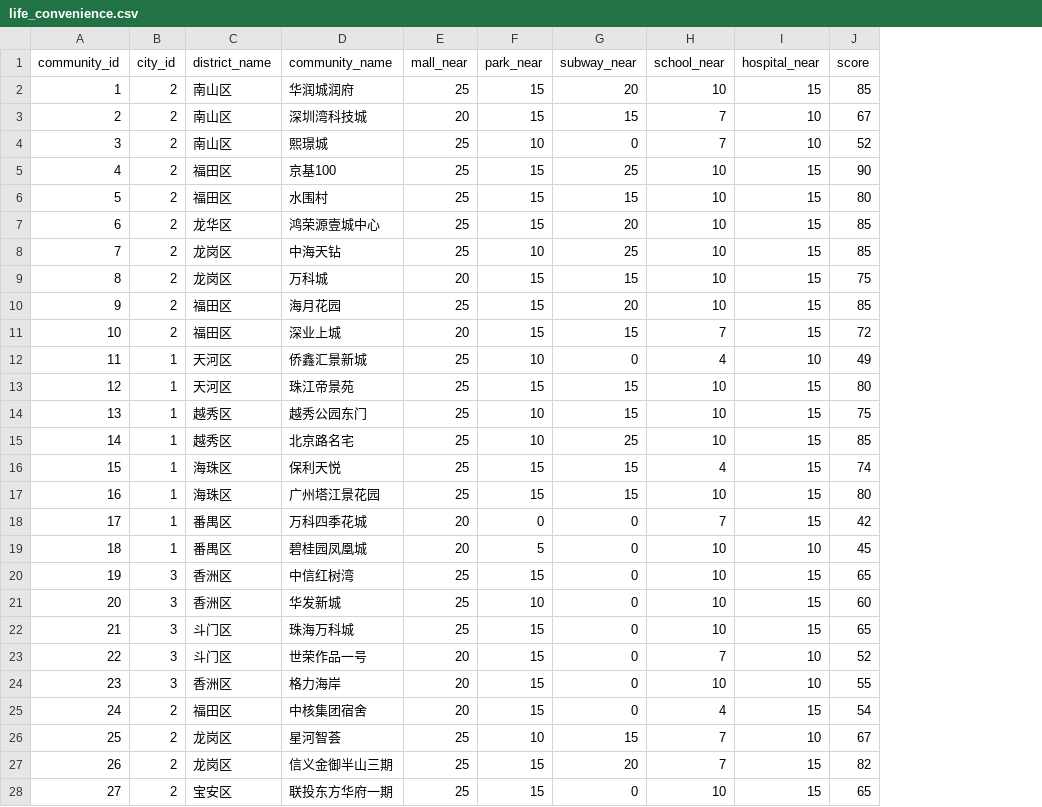
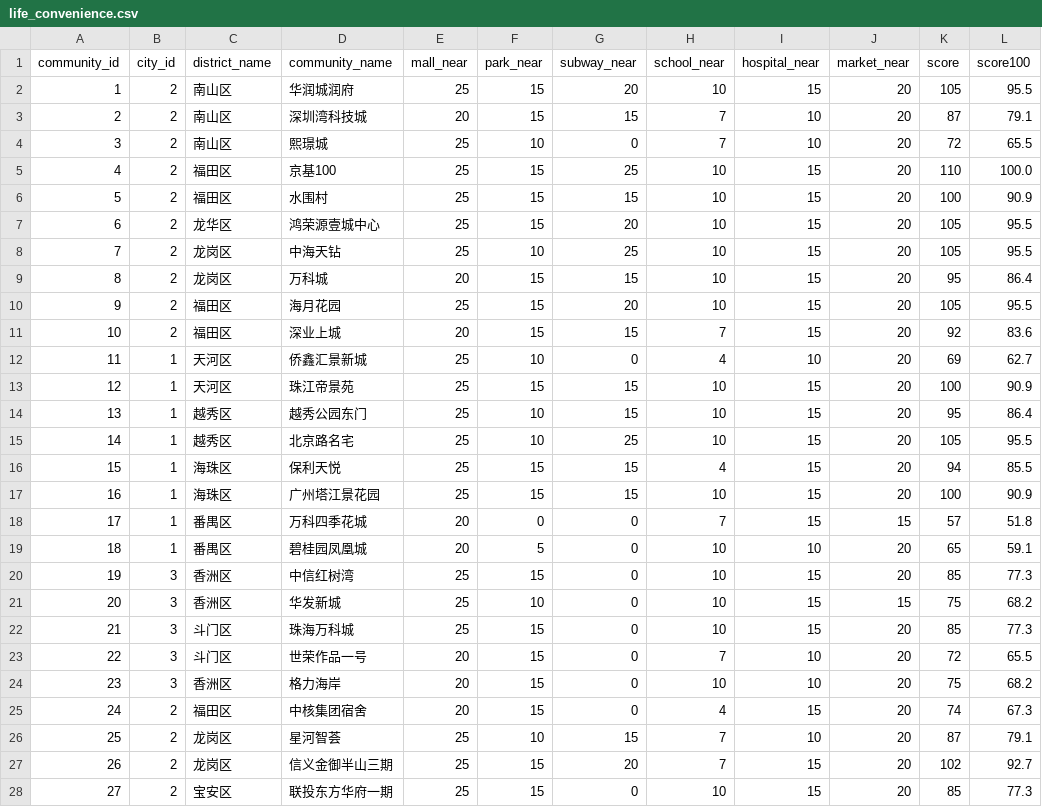
Before and after one commit to xuefeng0324/realty, a CSV file: realty_app/static/seed/life_convenience.csv, drawn as a sheet; only a part is shown; addresses are those after the commit; the diff covers the shown part only; the diff names each change by its address in the sheet, - before the commit and + after, or states it on an @@ line.

```diff
--- a/realty_app/static/seed/life_convenience.csv
+++ b/realty_app/static/seed/life_convenience.csv
+column J (market_near), rows 2-28: 20 | 20 | 20 | 20 | 20 | 20 | 20 | 20 | 20 | 20 | 20 | 20 | 20 | 20 | 20 | 20 | 15 | 20 | 20 | 15 | 20 | 20 | 20 | 20 | 20 | 20 | 20
+column L (score100), rows 2-28: 95.5 | 79.1 | 65.5 | 100.0 | 90.9 | 95.5 | 95.5 | 86.4 | 95.5 | 83.6 | 62.7 | 90.9 | 86.4 | 95.5 | 85.5 | 90.9 | 51.8 | 59.1 | 77.3 | 68.2 | 77.3 | 65.5 | 68.2 | 67.3 | 79.1 | 92.7 | 77.3
-K2 (score): 85
+K2 (score): 105
-K3 (score): 67
+K3 (score): 87
-K4 (score): 52
+K4 (score): 72
-K5 (score): 90
+K5 (score): 110
-K6 (score): 80
+K6 (score): 100
-K7:K8 (score): 85
+K7:K8 (score): 105
-K9 (score): 75
+K9 (score): 95
-K10 (score): 85
+K10 (score): 105
-K11 (score): 72
+K11 (score): 92
-K12 (score): 49
+K12 (score): 69
-K13 (score): 80
+K13 (score): 100
-K14 (score): 75
+K14 (score): 95
-K15 (score): 85
+K15 (score): 105
-K16 (score): 74
+K16 (score): 94
-K17 (score): 80
+K17 (score): 100
-K18 (score): 42
+K18 (score): 57
-K19 (score): 45
+K19 (score): 65
-K20 (score): 65
+K20 (score): 85
-K21 (score): 60
+K21 (score): 75
-K22 (score): 65
+K22 (score): 85
-K23 (score): 52
+K23 (score): 72
-K24 (score): 55
+K24 (score): 75
-K25 (score): 54
+K25 (score): 74
-K26 (score): 67
+K26 (score): 87
-K27 (score): 82
+K27 (score): 102
-K28 (score): 65
+K28 (score): 85
```
Also changed, not shown: 22 edited cells elsewhere in this file, 17 other files.
